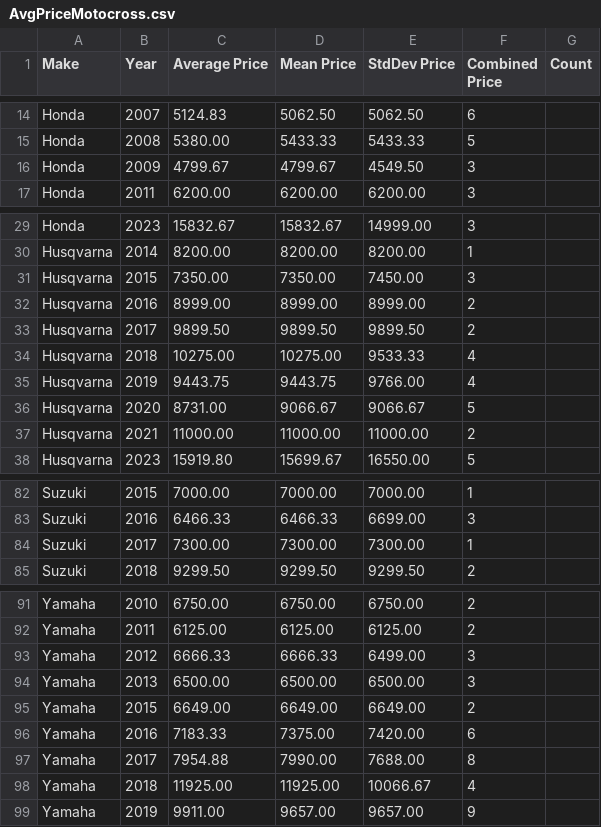
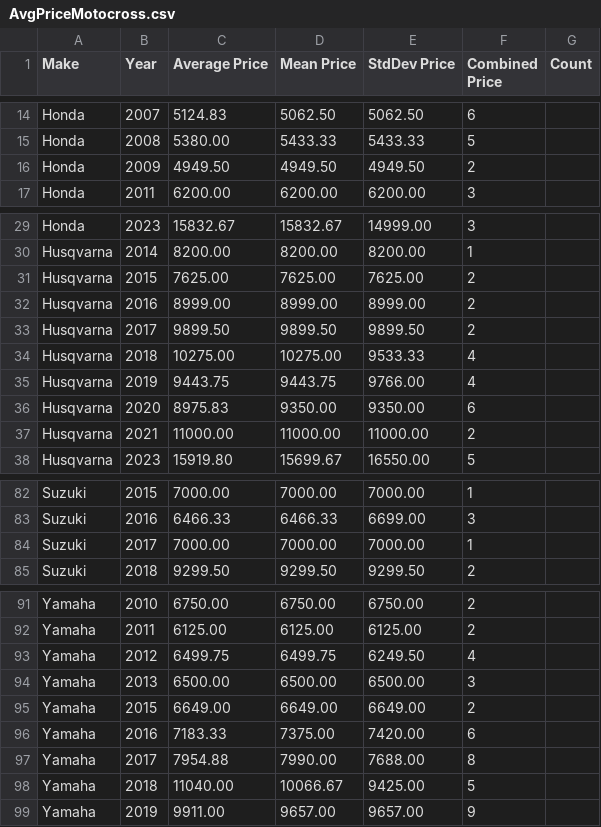
Before and after one commit to Vladislav-Tsekov/WebScraperV1, a CSV file: BaseScraper/Output/AvgPriceMotocross.csv, drawn as a sheet; only a part is shown, gaps mark what is left out.

```diff
--- a/BaseScraper/Output/AvgPriceMotocross.csv
+++ b/BaseScraper/Output/AvgPriceMotocross.csv
@@ -15,3 +15,3 @@ Honda, 2007, 5124.83, 5062.50, 5062.50, 6
 Honda, 2008, 5380.00, 5433.33, 5433.33, 5
-Honda, 2009, 4799.67, 4799.67, 4549.50, 3
+Honda, 2009, 4949.50, 4949.50, 4949.50, 2
 Honda, 2011, 6200.00, 6200.00, 6200.00, 3
@@ -30,3 +30,3 @@ Honda, 2023, 15832.67, 15832.67, 14999.00, 3
 Husqvarna, 2014, 8200.00, 8200.00, 8200.00, 1
-Husqvarna, 2015, 7350.00, 7350.00, 7450.00, 3
+Husqvarna, 2015, 7625.00, 7625.00, 7625.00, 2
 Husqvarna, 2016, 8999.00, 8999.00, 8999.00, 2
@@ -35,3 +35,3 @@ Husqvarna, 2018, 10275.00, 10275.00, 9533.33, 4
 Husqvarna, 2019, 9443.75, 9443.75, 9766.00, 4
-Husqvarna, 2020, 8731.00, 9066.67, 9066.67, 5
+Husqvarna, 2020, 8975.83, 9350.00, 9350.00, 6
 Husqvarna, 2021, 11000.00, 11000.00, 11000.00, 2
@@ -83,3 +83,3 @@ Suzuki, 2015, 7000.00, 7000.00, 7000.00, 1
 Suzuki, 2016, 6466.33, 6466.33, 6699.00, 3
-Suzuki, 2017, 7300.00, 7300.00, 7300.00, 1
+Suzuki, 2017, 7000.00, 7000.00, 7000.00, 1
 Suzuki, 2018, 9299.50, 9299.50, 9299.50, 2
@@ -92,3 +92,3 @@ Yamaha, 2010, 6750.00, 6750.00, 6750.00, 2
 Yamaha, 2011, 6125.00, 6125.00, 6125.00, 2
-Yamaha, 2012, 6666.33, 6666.33, 6499.00, 3
+Yamaha, 2012, 6499.75, 6499.75, 6249.50, 4
 Yamaha, 2013, 6500.00, 6500.00, 6500.00, 3
@@ -97,3 +97,3 @@ Yamaha, 2016, 7183.33, 7375.00, 7420.00, 6
 Yamaha, 2017, 7954.88, 7990.00, 7688.00, 8
-Yamaha, 2018, 11925.00, 11925.00, 10066.67, 4
+Yamaha, 2018, 11040.00, 10066.67, 9425.00, 5
 Yamaha, 2019, 9911.00, 9657.00, 9657.00, 9
```
Also changed, not shown: 19 other files.
